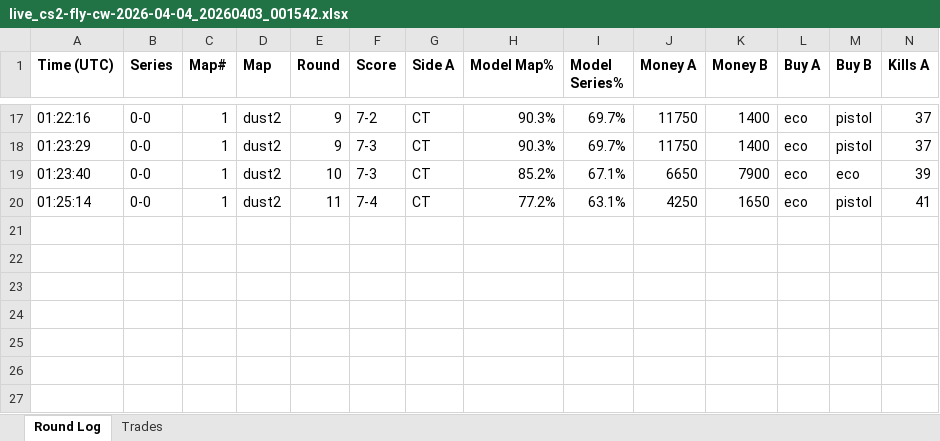
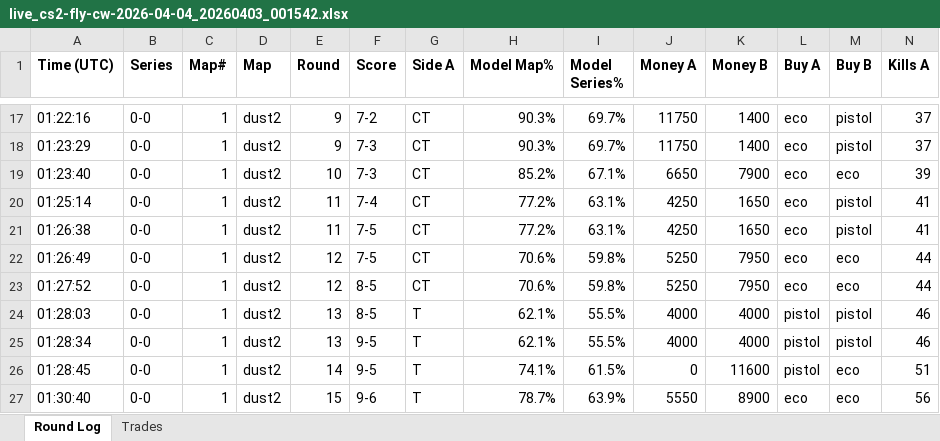
Before and after one commit to stonerje4/DOGODODGODGDGODGOGD, an Excel workbook: data/live_logs/live_cs2-fly-cw-2026-04-04_20260403_001542.xlsx, sheet Round Log, drawn as a sheet; only a part is shown, gaps mark what is left out; values as stored, in another font and other column widths than the file's, no borders; rows hold the shown columns only; the diff names each change by its address in the sheet, - before the commit and + after, or states it on an @@ line.

Commit message:
live update 01:31:22 UTC

```diff
--- a/data/live_logs/live_cs2-fly-cw-2026-04-04_20260403_001542.xlsx (sheet Round Log)
+++ b/data/live_logs/live_cs2-fly-cw-2026-04-04_20260403_001542.xlsx (sheet Round Log)
+row 21: 01:26:38 | 0-0 | 1 | dust2 | 11 | 7-5 | CT | 77.2% | 63.1% | 4250 | 1650 | eco | pistol | 41
+row 22: 01:26:49 | 0-0 | 1 | dust2 | 12 | 7-5 | CT | 70.6% | 59.8% | 5250 | 7950 | eco | eco | 44
+row 23: 01:27:52 | 0-0 | 1 | dust2 | 12 | 8-5 | CT | 70.6% | 59.8% | 5250 | 7950 | eco | eco | 44
+row 24: 01:28:03 | 0-0 | 1 | dust2 | 13 | 8-5 | T | 62.1% | 55.5% | 4000 | 4000 | pistol | pistol | 46
+row 25: 01:28:34 | 0-0 | 1 | dust2 | 13 | 9-5 | T | 62.1% | 55.5% | 4000 | 4000 | pistol | pistol | 46
+row 26: 01:28:45 | 0-0 | 1 | dust2 | 14 | 9-5 | T | 74.1% | 61.5% | 0 | 11600 | pistol | eco | 51
+row 27: 01:30:40 | 0-0 | 1 | dust2 | 15 | 9-6 | T | 78.7% | 63.9% | 5550 | 8900 | eco | eco | 56
```
Also changed, not shown: sheet Trades.
